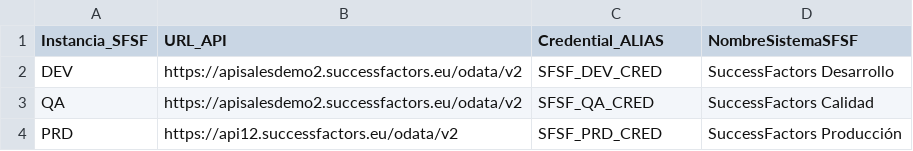
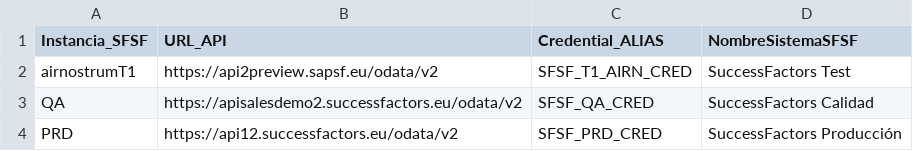
Before and after one commit to bartliante/cargaEmpleados, a CSV file: db/data/cargaempleados-SFSFConnections.csv, drawn as a sheet.

Commit message:
Llamada batch a SFSF

```diff
--- a/db/data/cargaempleados-SFSFConnections.csv
+++ b/db/data/cargaempleados-SFSFConnections.csv
@@ -1,3 +1,3 @@
 Instancia_SFSF,URL_API,Credential_ALIAS,NombreSistemaSFSF
-DEV,https://apisalesdemo2.successfactors.eu/odata/v2,SFSF_DEV_CRED,SuccessFactors Desarrollo
+airnostrumT1,https://api2preview.sapsf.eu/odata/v2,SFSF_T1_AIRN_CRED,SuccessFactors Test
 QA,https://apisalesdemo2.successfactors.eu/odata/v2,SFSF_QA_CRED,SuccessFactors Calidad
```
Also changed, not shown: 5 other files.
